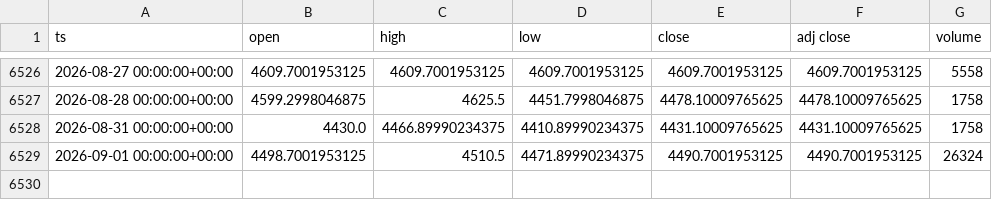
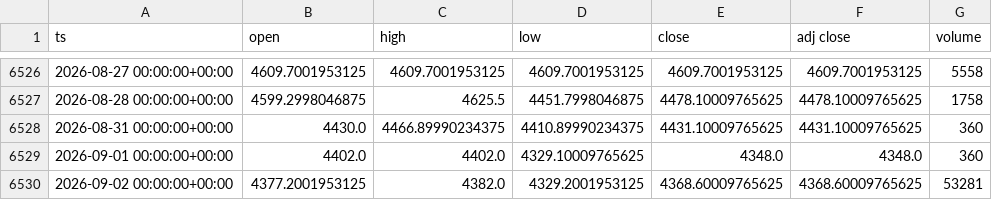
Before and after one commit to dayfartrade/north, a CSV file: data/gc/GC_1d.csv, drawn as a sheet; only a part is shown, gaps mark what is left out.

```diff
--- a/data/gc/GC_1d.csv
+++ b/data/gc/GC_1d.csv
@@ -6527,3 +6527,4 @@ ts,open,high,low,close,adj close,volume
 2026-08-28 00:00:00+00:00,4599.2998046875,4625.5,4451.7998046875,4478.10009765625,4478.10009765625,1758
-2026-08-31 00:00:00+00:00,4430.0,4466.89990234375,4410.89990234375,4431.10009765625,4431.10009765625,1758
-2026-09-01 00:00:00+00:00,4498.7001953125,4510.5,4471.89990234375,4490.7001953125,4490.7001953125,26324
+2026-08-31 00:00:00+00:00,4430.0,4466.89990234375,4410.89990234375,4431.10009765625,4431.10009765625,360
+2026-09-01 00:00:00+00:00,4402.0,4402.0,4329.10009765625,4348.0,4348.0,360
+2026-09-02 00:00:00+00:00,4377.2001953125,4382.0,4329.2001953125,4368.60009765625,4368.60009765625,53281
```
